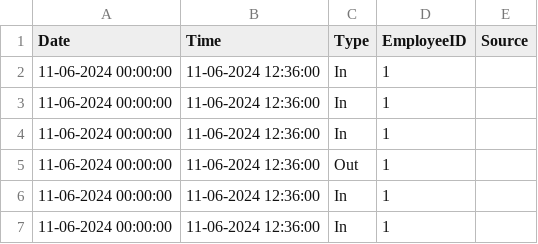
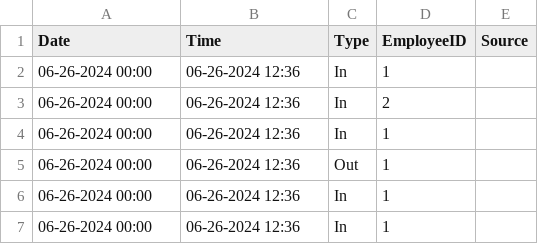
Before and after one commit to aishvarya2206/Attendance-Managemant-Portal-Repo, a CSV file: AttendanceManagementPortal.Biometrics/biometric_data.csv, drawn as a sheet.

```diff
--- a/AttendanceManagementPortal.Biometrics/biometric_data.csv
+++ b/AttendanceManagementPortal.Biometrics/biometric_data.csv
@@ -1,7 +1,7 @@
 Date,Time,Type,EmployeeID,Source
-11-06-2024 00:00:00,11-06-2024 12:36:00,In,1,
-11-06-2024 00:00:00,11-06-2024 12:36:00,In,1,
-11-06-2024 00:00:00,11-06-2024 12:36:00,In,1,
-11-06-2024 00:00:00,11-06-2024 12:36:00,Out,1,
-11-06-2024 00:00:00,11-06-2024 12:36:00,In,1,
-11-06-2024 00:00:00,11-06-2024 12:36:00,In,1,
+06-26-2024 00:00,06-26-2024 12:36,In,1,
+06-26-2024 00:00,06-26-2024 12:36,In,2,
+06-26-2024 00:00,06-26-2024 12:36,In,1,
+06-26-2024 00:00,06-26-2024 12:36,Out,1,
+06-26-2024 00:00,06-26-2024 12:36,In,1,
+06-26-2024 00:00,06-26-2024 12:36,In,1,
```
Also changed, not shown: biometric_data.csv, 14 other files.
